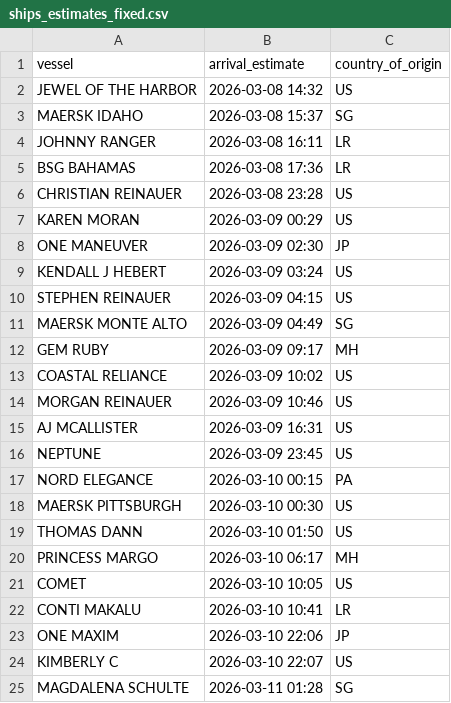
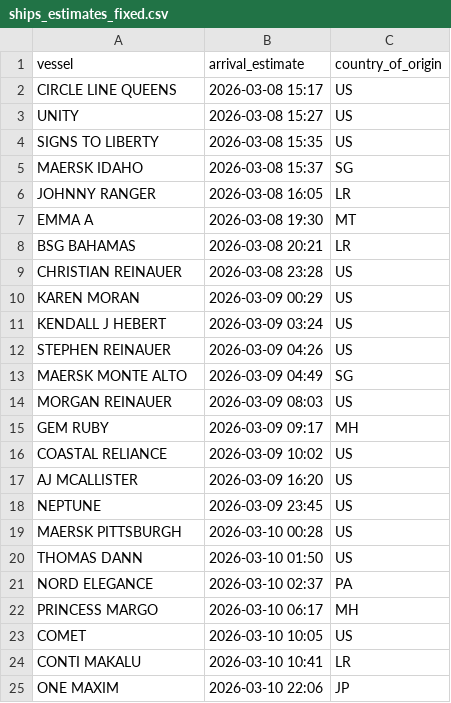
Before and after one commit to natalierjonas/FOC_NYC, a CSV file: ships_estimates_fixed.csv, drawn as a sheet; only a part is shown; the shorter side is filled out with more unchanged rows; the diff covers the shown part only.

```diff
--- a/ships_estimates_fixed.csv
+++ b/ships_estimates_fixed.csv
@@ -1,20 +1,22 @@
 vessel,arrival_estimate,country_of_origin
-JEWEL OF THE HARBOR,2026-03-08 14:32,US
+CIRCLE LINE QUEENS,2026-03-08 15:17,US
+UNITY,2026-03-08 15:27,US
+SIGNS TO LIBERTY,2026-03-08 15:35,US
 MAERSK IDAHO,2026-03-08 15:37,SG
-JOHNNY RANGER,2026-03-08 16:11,LR
-BSG BAHAMAS,2026-03-08 17:36,LR
+JOHNNY RANGER,2026-03-08 16:05,LR
+EMMA A,2026-03-08 19:30,MT
+BSG BAHAMAS,2026-03-08 20:21,LR
 CHRISTIAN REINAUER,2026-03-08 23:28,US
 KAREN MORAN,2026-03-09 00:29,US
-ONE MANEUVER,2026-03-09 02:30,JP
 KENDALL J HEBERT,2026-03-09 03:24,US
-STEPHEN REINAUER,2026-03-09 04:15,US
+STEPHEN REINAUER,2026-03-09 04:26,US
 MAERSK MONTE ALTO,2026-03-09 04:49,SG
+MORGAN REINAUER,2026-03-09 08:03,US
 GEM RUBY,2026-03-09 09:17,MH
 COASTAL RELIANCE,2026-03-09 10:02,US
-MORGAN REINAUER,2026-03-09 10:46,US
-AJ MCALLISTER,2026-03-09 16:31,US
+AJ MCALLISTER,2026-03-09 16:20,US
 NEPTUNE,2026-03-09 23:45,US
-NORD ELEGANCE,2026-03-10 00:15,PA
-MAERSK PITTSBURGH,2026-03-10 00:30,US
+MAERSK PITTSBURGH,2026-03-10 00:28,US
 THOMAS DANN,2026-03-10 01:50,US
+NORD ELEGANCE,2026-03-10 02:37,PA
 PRINCESS MARGO,2026-03-10 06:17,MH
```
Also changed, not shown: 4 added rows, 3 removed rows and 9 edited cells elsewhere in this file, filtered_ships.csv.
